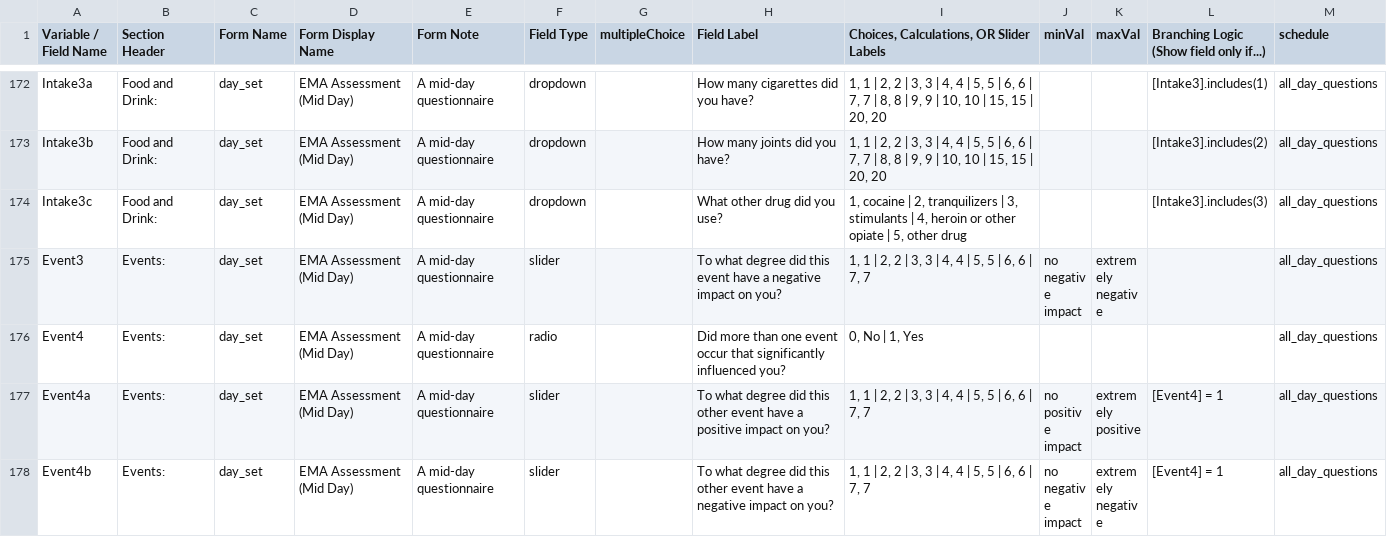
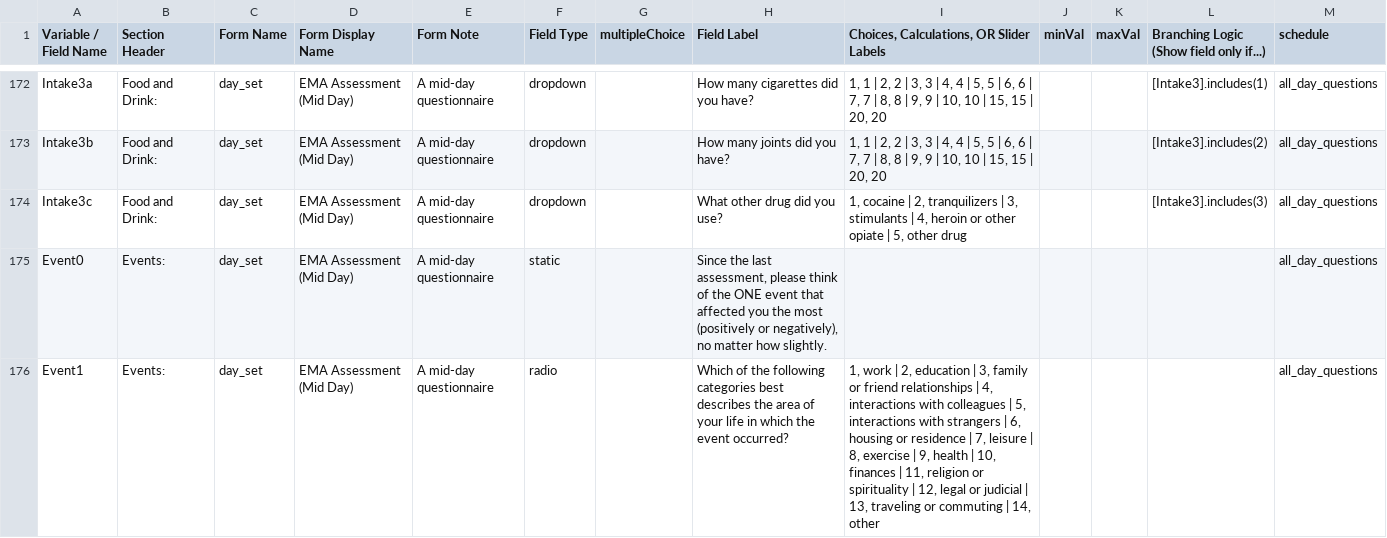
Before and after one commit to ChildMindInstitute/NIMH_EMA_applet, a CSV file: data_dic_noTR2.csv, drawn as a sheet; only a part is shown, gaps mark what is left out; the shorter side is filled out with more unchanged rows; the diff covers the shown part only.

```diff
--- a/data_dic_noTR2.csv
+++ b/data_dic_noTR2.csv
@@ -174 +174,3 @@ Intake3b,Food and Drink:,day_set,EMA Assessment (Mid Day),A mid-day questionnair
 Intake3c,Food and Drink:,day_set,EMA Assessment (Mid Day),A mid-day questionnaire,dropdown,,What other drug did you use?,"1, cocaine | 2, tranquilizers | 3, stimulants | 4, heroin or other opiate | 5, other drug",,,[Intake3].includes(3),all_day_questions
+Event0,Events:,day_set,EMA Assessment (Mid Day),A mid-day questionnaire,static,,"Since the last assessment, please think of the ONE event that affected you the most (positively or negatively), no matter how slightly.",,,,,all_day_questions
+Event1,Events:,day_set,EMA Assessment (Mid Day),A mid-day questionnaire,radio,,Which of the following categories best describes the area of your life in which the event occurred?,"1, work | 2, education | 3, family or friend relationships | 4, interactions with colleagues | 5, interactions with strangers | 6, housing or residence | 7, leisure | 8, exercise | 9, health | 10, finances | 11, religion or spirituality | 12, legal or judicial | 13, traveling or commuting | 14, other",,,,all_day_questions
```
Also changed, not shown: 4 added rows elsewhere in this file, 17 other files.
